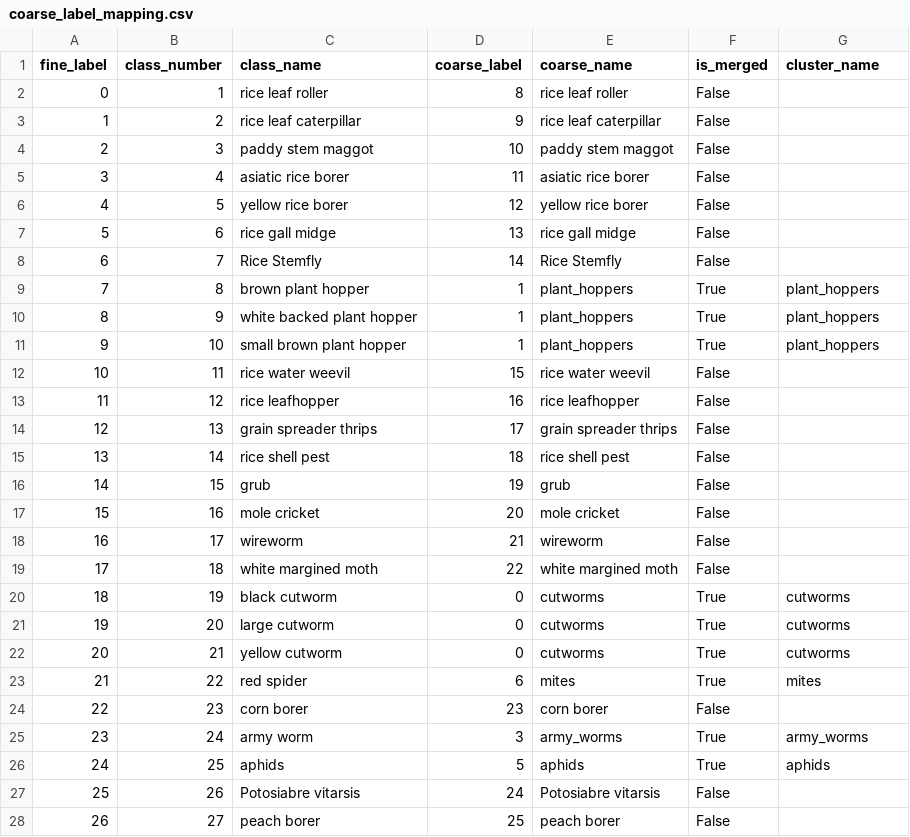
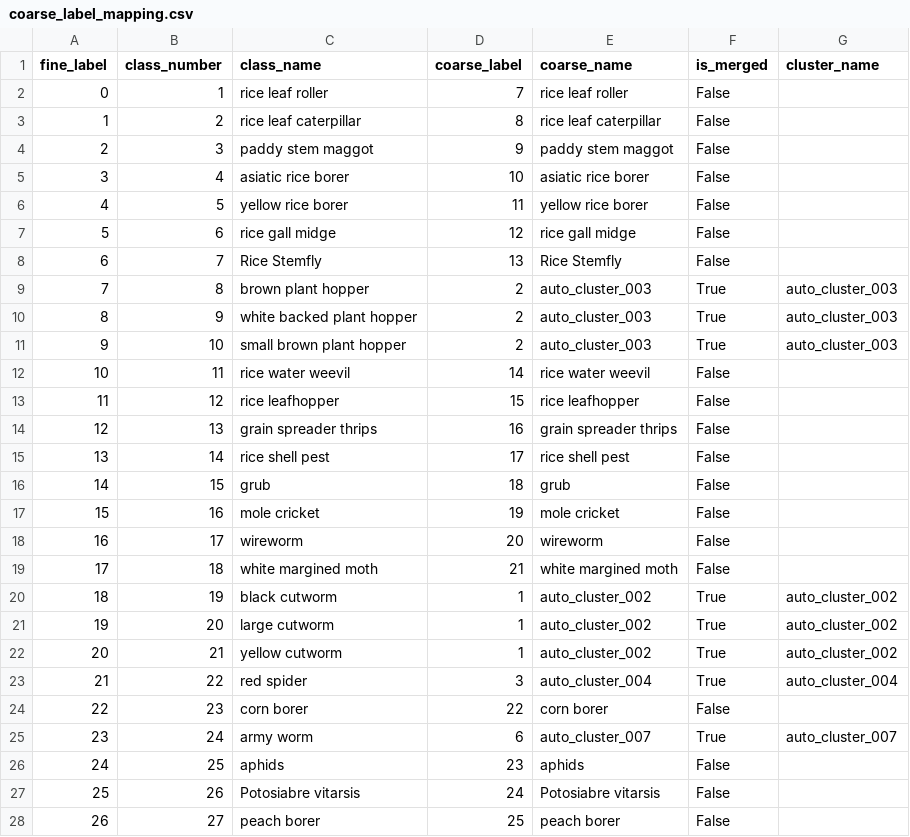
Before and after one commit to TmsJS/COMP9444_26T2_GroupProject, a CSV file: outputs/classifier/class_separability/coarse_label_mapping.csv, drawn as a sheet; only a part is shown; the diff covers the shown part only.

```diff
--- a/outputs/classifier/class_separability/coarse_label_mapping.csv
+++ b/outputs/classifier/class_separability/coarse_label_mapping.csv
@@ -1,27 +1,27 @@
 fine_label,class_number,class_name,coarse_label,coarse_name,is_merged,cluster_name
-0,1,rice leaf roller,8,rice leaf roller,False,
-1,2,rice leaf caterpillar,9,rice leaf caterpillar,False,
-2,3,paddy stem maggot,10,paddy stem maggot,False,
-3,4,asiatic rice borer,11,asiatic rice borer,False,
-4,5,yellow rice borer,12,yellow rice borer,False,
-5,6,rice gall midge,13,rice gall midge,False,
-6,7,Rice Stemfly,14,Rice Stemfly,False,
-7,8,brown plant hopper,1,plant_hoppers,True,plant_hoppers
-8,9,white backed plant hopper,1,plant_hoppers,True,plant_hoppers
-9,10,small brown plant hopper,1,plant_hoppers,True,plant_hoppers
-10,11,rice water weevil,15,rice water weevil,False,
-11,12,rice leafhopper,16,rice leafhopper,False,
-12,13,grain spreader thrips,17,grain spreader thrips,False,
-13,14,rice shell pest,18,rice shell pest,False,
-14,15,grub,19,grub,False,
-15,16,mole cricket,20,mole cricket,False,
-16,17,wireworm,21,wireworm,False,
-17,18,white margined moth,22,white margined moth,False,
-18,19,black cutworm,0,cutworms,True,cutworms
-19,20,large cutworm,0,cutworms,True,cutworms
-20,21,yellow cutworm,0,cutworms,True,cutworms
-21,22,red spider,6,mites,True,mites
-22,23,corn borer,23,corn borer,False,
-23,24,army worm,3,army_worms,True,army_worms
-24,25,aphids,5,aphids,True,aphids
+0,1,rice leaf roller,7,rice leaf roller,False,
+1,2,rice leaf caterpillar,8,rice leaf caterpillar,False,
+2,3,paddy stem maggot,9,paddy stem maggot,False,
+3,4,asiatic rice borer,10,asiatic rice borer,False,
+4,5,yellow rice borer,11,yellow rice borer,False,
+5,6,rice gall midge,12,rice gall midge,False,
+6,7,Rice Stemfly,13,Rice Stemfly,False,
+7,8,brown plant hopper,2,auto_cluster_003,True,auto_cluster_003
+8,9,white backed plant hopper,2,auto_cluster_003,True,auto_cluster_003
+9,10,small brown plant hopper,2,auto_cluster_003,True,auto_cluster_003
+10,11,rice water weevil,14,rice water weevil,False,
+11,12,rice leafhopper,15,rice leafhopper,False,
+12,13,grain spreader thrips,16,grain spreader thrips,False,
+13,14,rice shell pest,17,rice shell pest,False,
+14,15,grub,18,grub,False,
+15,16,mole cricket,19,mole cricket,False,
+16,17,wireworm,20,wireworm,False,
+17,18,white margined moth,21,white margined moth,False,
+18,19,black cutworm,1,auto_cluster_002,True,auto_cluster_002
+19,20,large cutworm,1,auto_cluster_002,True,auto_cluster_002
+20,21,yellow cutworm,1,auto_cluster_002,True,auto_cluster_002
+21,22,red spider,3,auto_cluster_004,True,auto_cluster_004
+22,23,corn borer,22,corn borer,False,
+23,24,army worm,6,auto_cluster_007,True,auto_cluster_007
+24,25,aphids,23,aphids,False,
 25,26,Potosiabre vitarsis,24,Potosiabre vitarsis,False,
```
Also changed, not shown: 139 edited cells elsewhere in this file, outputs/classifier/class_separability/class_difficulty_groups.csv, outputs/classifier/class_separability/selected_clusters.csv, 32 other files.
